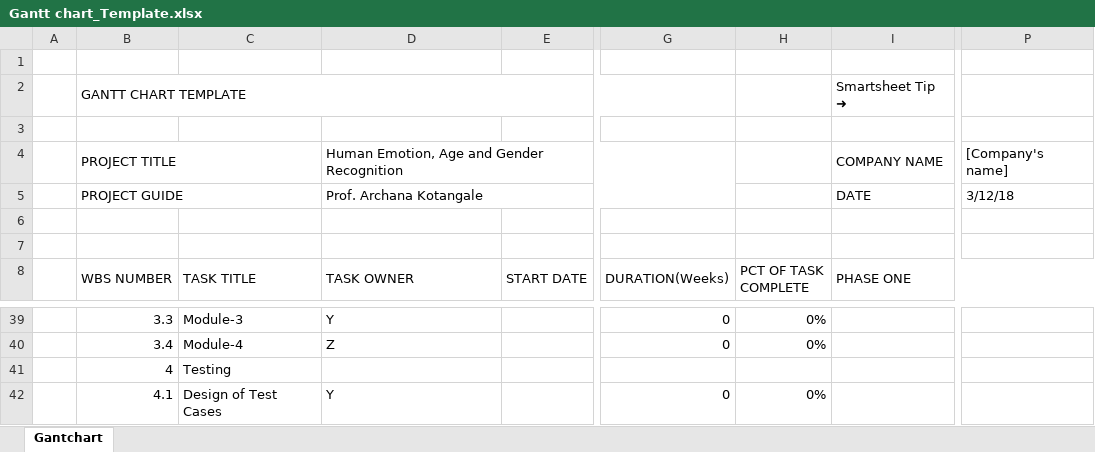
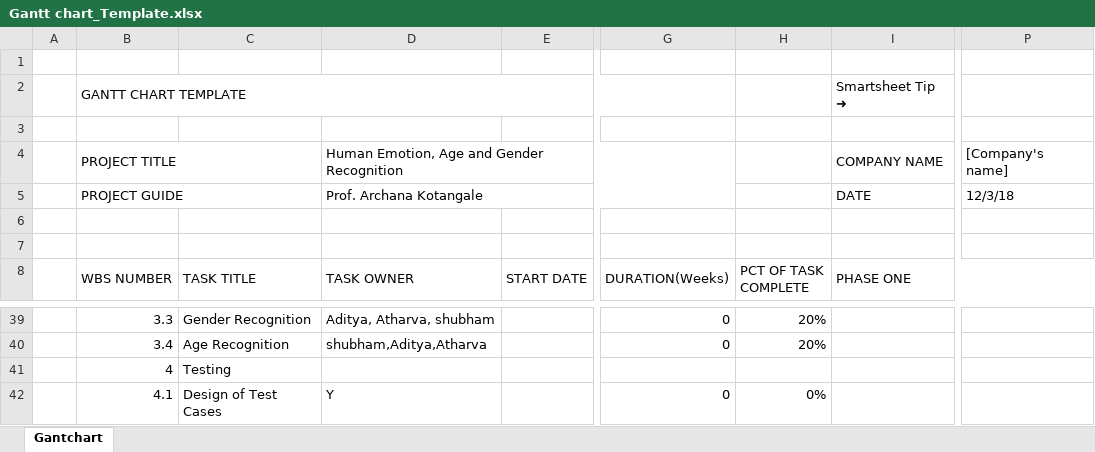
Before and after one commit to mushkanT/Final-Year-Project, an Excel workbook: Gantt chart_Template.xlsx, sheet Gantchart, drawn as a sheet; only a part is shown, gaps mark what is left out; values as stored, in another font and other column widths than the file's, no cell formats; charts and pictures and conditional formats not drawn; the diff covers the shown part only; the diff names each change by its address in the sheet, - before the commit and + after, or states it on an @@ line.

```diff
--- a/Gantt chart_Template.xlsx (sheet Gantchart)
+++ b/Gantt chart_Template.xlsx (sheet Gantchart)
-P5: 3/12/18
+P5: 12/3/18
-C39 (TASK TITLE): Module-3
+C39 (TASK TITLE): Gender Recognition
-D39 (TASK OWNER): Y
+D39 (TASK OWNER): Aditya, Atharva, shubham
-H39:H40 (PCT OF TASK COMPLETE): 0%
+H39:H40 (PCT OF TASK COMPLETE): 20%
-C40 (TASK TITLE): Module-4
+C40 (TASK TITLE): Age Recognition
-D40 (TASK OWNER): Z
+D40 (TASK OWNER): shubham,Aditya,Atharva
```
Also changed, not shown: 70 edited cells elsewhere in this sheet, cell formats, charts or pictures.
